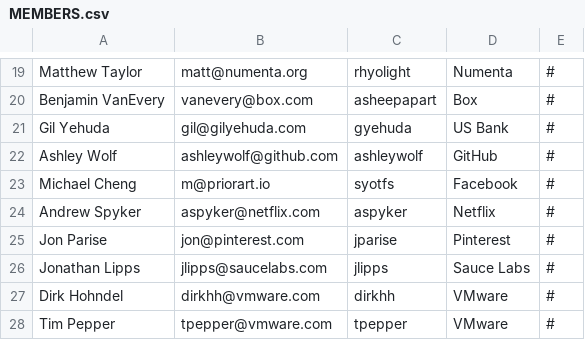
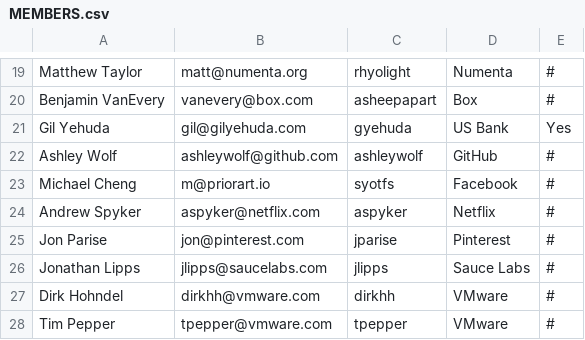
Before and after one commit to todogroup/governance, a CSV file: MEMBERS.csv, drawn as a sheet; only a part is shown, gaps mark what is left out.

Commit message:
Updated member list
Indicated Gil Yehuda to be the primary contact for the entity he represents

```diff
--- a/MEMBERS.csv
+++ b/MEMBERS.csv
@@ -20,3 +20,3 @@ Matthew Taylor, matt@numenta.org, rhyolight, Numenta, #
 Benjamin VanEvery, vanevery@box.com, asheepapart, Box, #
-Gil Yehuda, gil@gilyehuda.com, gyehuda, US Bank, #
+Gil Yehuda, gil@gilyehuda.com, gyehuda, US Bank, Yes
 Ashley Wolf, ashleywolf@github.com, ashleywolf, GitHub, #
```
